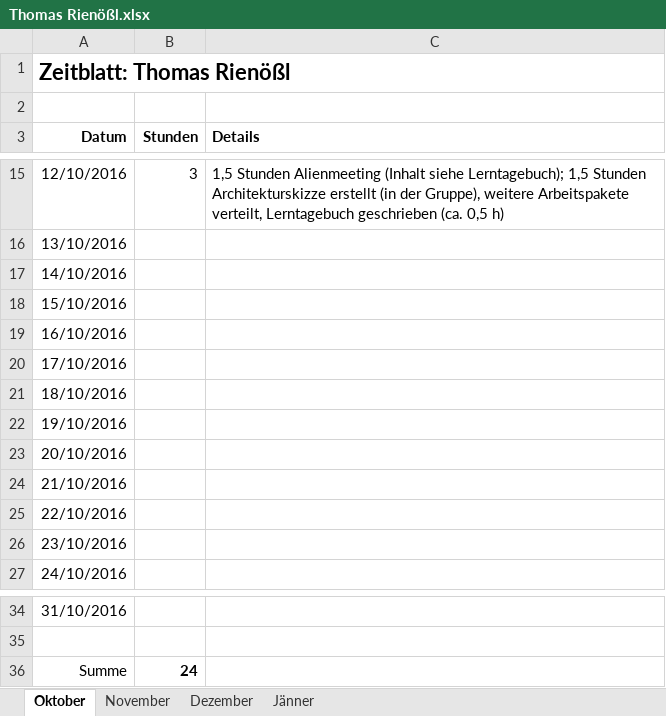
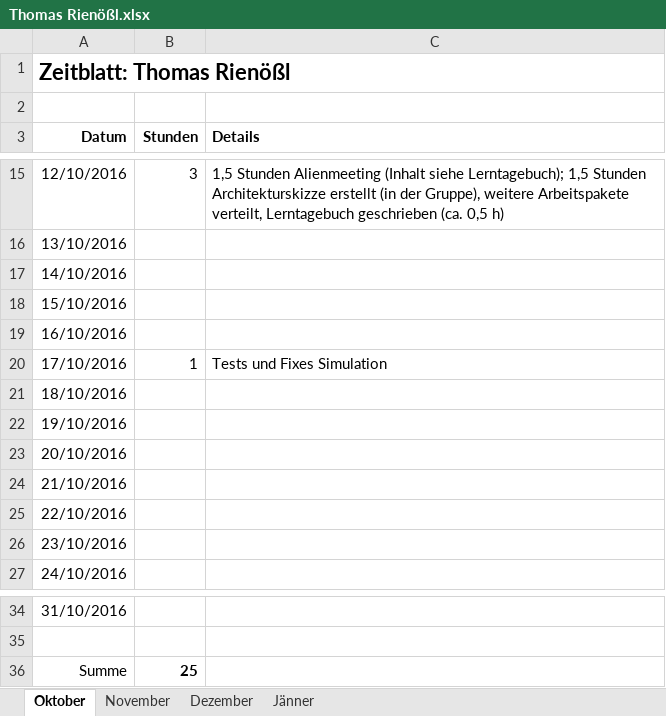
Before and after one commit to ChangeTheCode/AlienHacky, an Excel workbook: Zeitblätter/Thomas Rienößl.xlsx, sheet Oktober, drawn as a sheet; only a part is shown, gaps mark what is left out; values as stored, in another font and other column widths than the file's, no borders; the diff names each change by its address in the sheet, - before the commit and + after, or states it on an @@ line.

Commit message:
Zeiblatt update

```diff
--- a/Zeitblätter/Thomas Rienößl.xlsx (sheet Oktober)
+++ b/Zeitblätter/Thomas Rienößl.xlsx (sheet Oktober)
-B20 (Stunden): (empty)
+B20 (Stunden): 1
-C20 (Details): (empty)
+C20 (Details): Tests und Fixes Simulation
-B36 (Stunden): 24
+B36 (Stunden): 25
```
